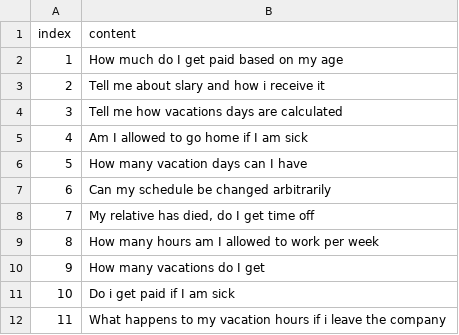
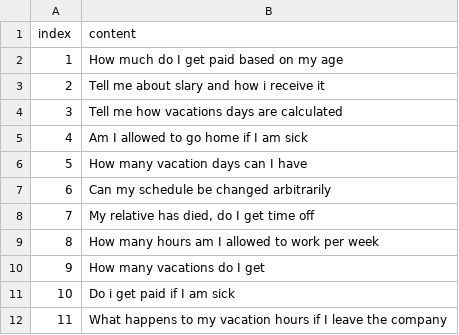
Before and after one commit to NiksanGeorgiev/baseflow_openai_model_poc, a CSV file: questions.csv, drawn as a sheet.

```diff
--- a/questions.csv
+++ b/questions.csv
@@ -11,2 +11,2 @@ index|content
 10|Do i get paid if I am sick
-11|What happens to my vacation hours if i leave the company
+11|What happens to my vacation hours if I leave the company
```
Also changed, not shown: 4 other files.
